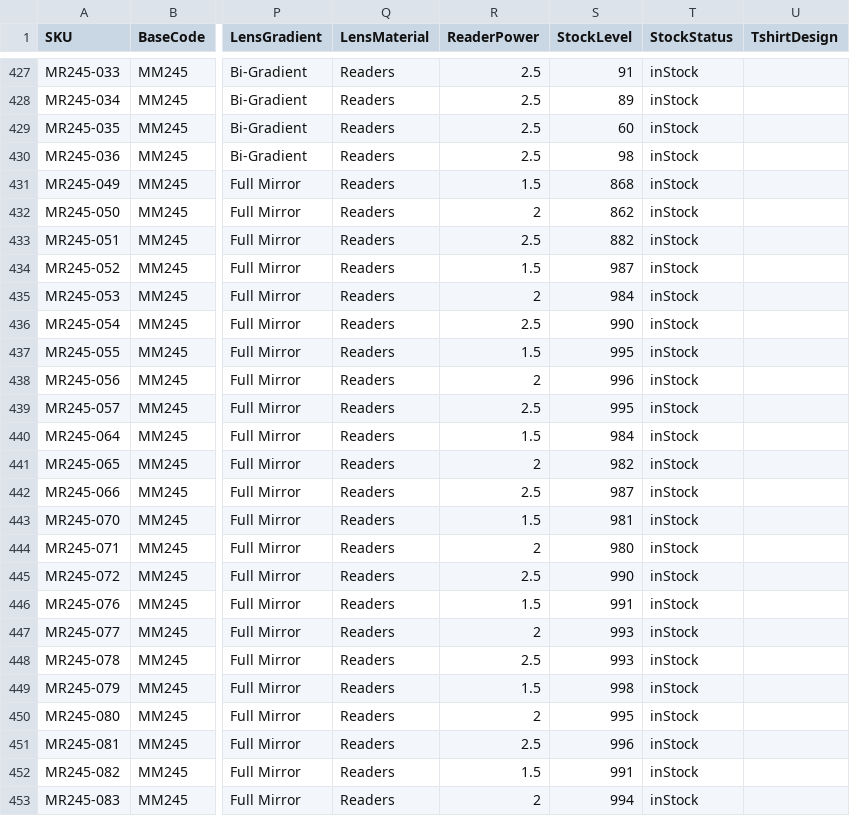
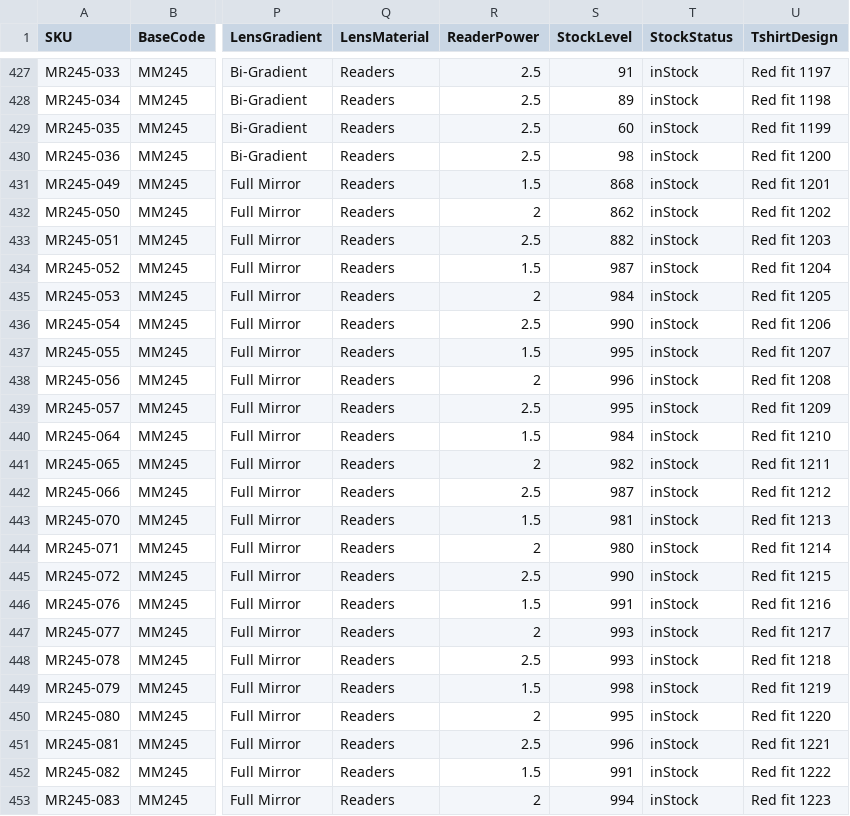
Before and after one commit to kenrazo/MyData, a CSV file: mauijim-200.csv, drawn as a sheet; only a part is shown, gaps mark what is left out; the diff covers the shown part only; the diff names each change by its address in the sheet, - before the commit and + after, or states it on an @@ line.

```diff
--- a/mauijim-200.csv
+++ b/mauijim-200.csv
-U427 (TshirtDesign): (empty)
+U427 (TshirtDesign): Red fit 1197
-U428 (TshirtDesign): (empty)
+U428 (TshirtDesign): Red fit 1198
-U429 (TshirtDesign): (empty)
+U429 (TshirtDesign): Red fit 1199
-U430 (TshirtDesign): (empty)
+U430 (TshirtDesign): Red fit 1200
-U431 (TshirtDesign): (empty)
+U431 (TshirtDesign): Red fit 1201
-U432 (TshirtDesign): (empty)
+U432 (TshirtDesign): Red fit 1202
-U433 (TshirtDesign): (empty)
+U433 (TshirtDesign): Red fit 1203
-U434 (TshirtDesign): (empty)
+U434 (TshirtDesign): Red fit 1204
-U435 (TshirtDesign): (empty)
+U435 (TshirtDesign): Red fit 1205
-U436 (TshirtDesign): (empty)
+U436 (TshirtDesign): Red fit 1206
-U437 (TshirtDesign): (empty)
+U437 (TshirtDesign): Red fit 1207
-U438 (TshirtDesign): (empty)
+U438 (TshirtDesign): Red fit 1208
-U439 (TshirtDesign): (empty)
+U439 (TshirtDesign): Red fit 1209
-U440 (TshirtDesign): (empty)
+U440 (TshirtDesign): Red fit 1210
-U441 (TshirtDesign): (empty)
+U441 (TshirtDesign): Red fit 1211
-U442 (TshirtDesign): (empty)
+U442 (TshirtDesign): Red fit 1212
-U443 (TshirtDesign): (empty)
+U443 (TshirtDesign): Red fit 1213
-U444 (TshirtDesign): (empty)
+U444 (TshirtDesign): Red fit 1214
-U445 (TshirtDesign): (empty)
+U445 (TshirtDesign): Red fit 1215
-U446 (TshirtDesign): (empty)
+U446 (TshirtDesign): Red fit 1216
-U447 (TshirtDesign): (empty)
+U447 (TshirtDesign): Red fit 1217
-U448 (TshirtDesign): (empty)
+U448 (TshirtDesign): Red fit 1218
-U449 (TshirtDesign): (empty)
+U449 (TshirtDesign): Red fit 1219
-U450 (TshirtDesign): (empty)
+U450 (TshirtDesign): Red fit 1220
-U451 (TshirtDesign): (empty)
+U451 (TshirtDesign): Red fit 1221
-U452 (TshirtDesign): (empty)
+U452 (TshirtDesign): Red fit 1222
-U453 (TshirtDesign): (empty)
+U453 (TshirtDesign): Red fit 1223
```
Also changed, not shown: 83 edited cells elsewhere in this file.
